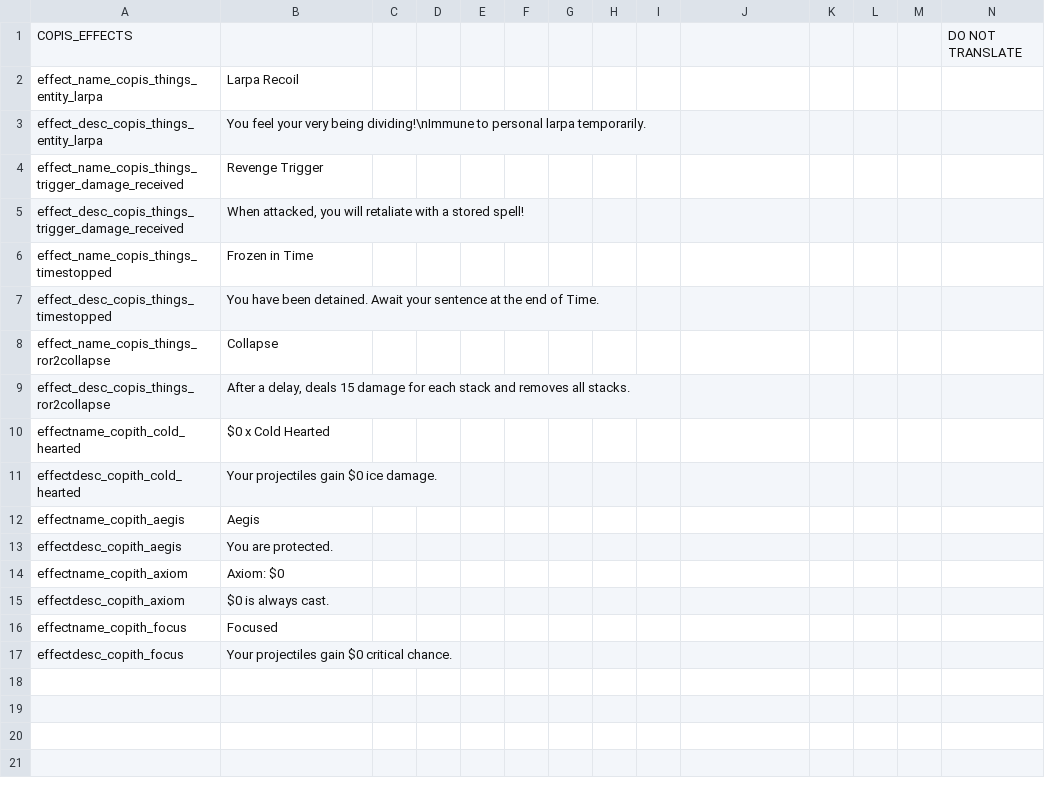
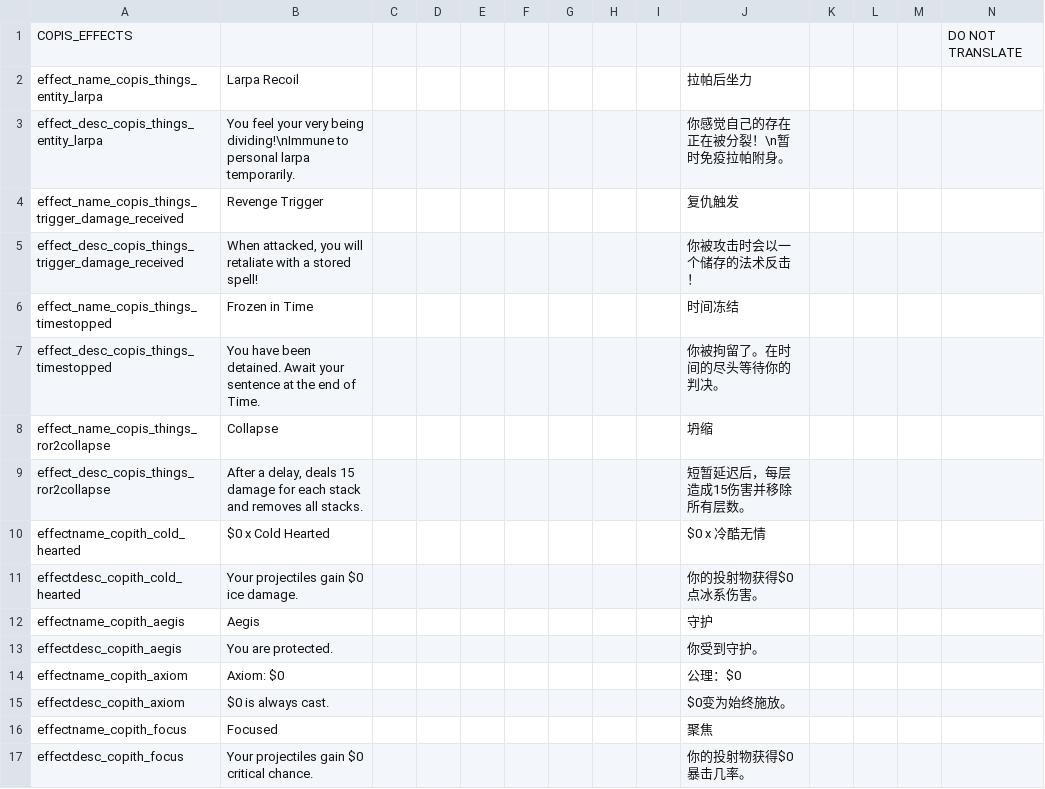
Before and after one commit to Copious-Modding-Industries/copis_things, a CSV file: files/translations/effects.csv, drawn as a sheet; the diff names each change by its address in the sheet, - before the commit and + after, or states it on an @@ line.

```diff
--- a/files/translations/effects.csv
+++ b/files/translations/effects.csv
-J2: (empty)
+J2: 拉帕后坐力
-J3: (empty)
+J3: 你感觉自己的存在正在被分裂！\n暂时免疫拉帕附身。
-J4: (empty)
+J4: 复仇触发
-J5: (empty)
+J5: 你被攻击时会以一个储存的法术反击！
-J6: (empty)
+J6: 时间冻结
-J7: (empty)
+J7: 你被拘留了。在时间的尽头等待你的判决。
-J8: (empty)
+J8: 坍缩
-J9: (empty)
+J9: 短暂延迟后，每层造成15伤害并移除所有层数。
-J10: (empty)
+J10: $0 x 冷酷无情
-J11: (empty)
+J11: 你的投射物获得$0点冰系伤害。
-J12: (empty)
+J12: 守护
-J13: (empty)
+J13: 你受到守护。
-J14: (empty)
+J14: 公理：$0
-J15: (empty)
+J15: $0变为始终施放。
-J16: (empty)
+J16: 聚焦
-J17: (empty)
+J17: 你的投射物获得$0暴击几率。
```
Also changed, not shown: files/translations/motd.csv, files/translations/other.csv, 2 other files.
